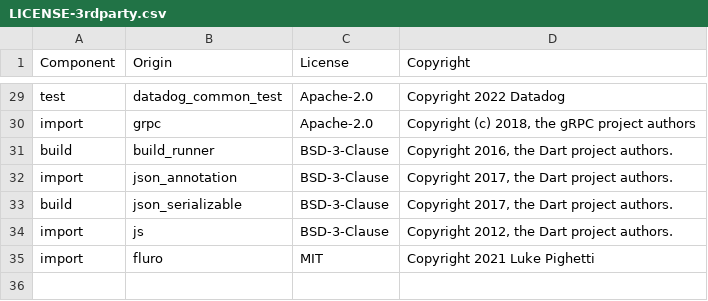
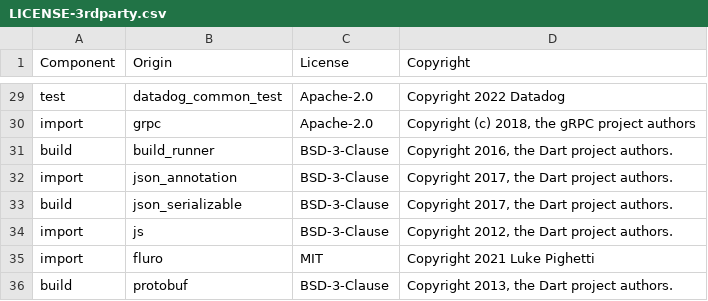
Before and after one commit to DataDog/dd-sdk-flutter, a CSV file: LICENSE-3rdparty.csv, drawn as a sheet; only a part is shown, gaps mark what is left out.

Commit message:
⬆️ Update protobuf dependency in grpc_interceptor

```diff
--- a/LICENSE-3rdparty.csv
+++ b/LICENSE-3rdparty.csv
@@ -35 +35,2 @@ import,js,BSD-3-Clause,"Copyright 2012, the Dart project authors."
 import,fluro,MIT,Copyright 2021 Luke Pighetti
+build,protobuf,BSD-3-Clause,"Copyright 2013, the Dart project authors."
```
Also changed, not shown: 1 other file.
